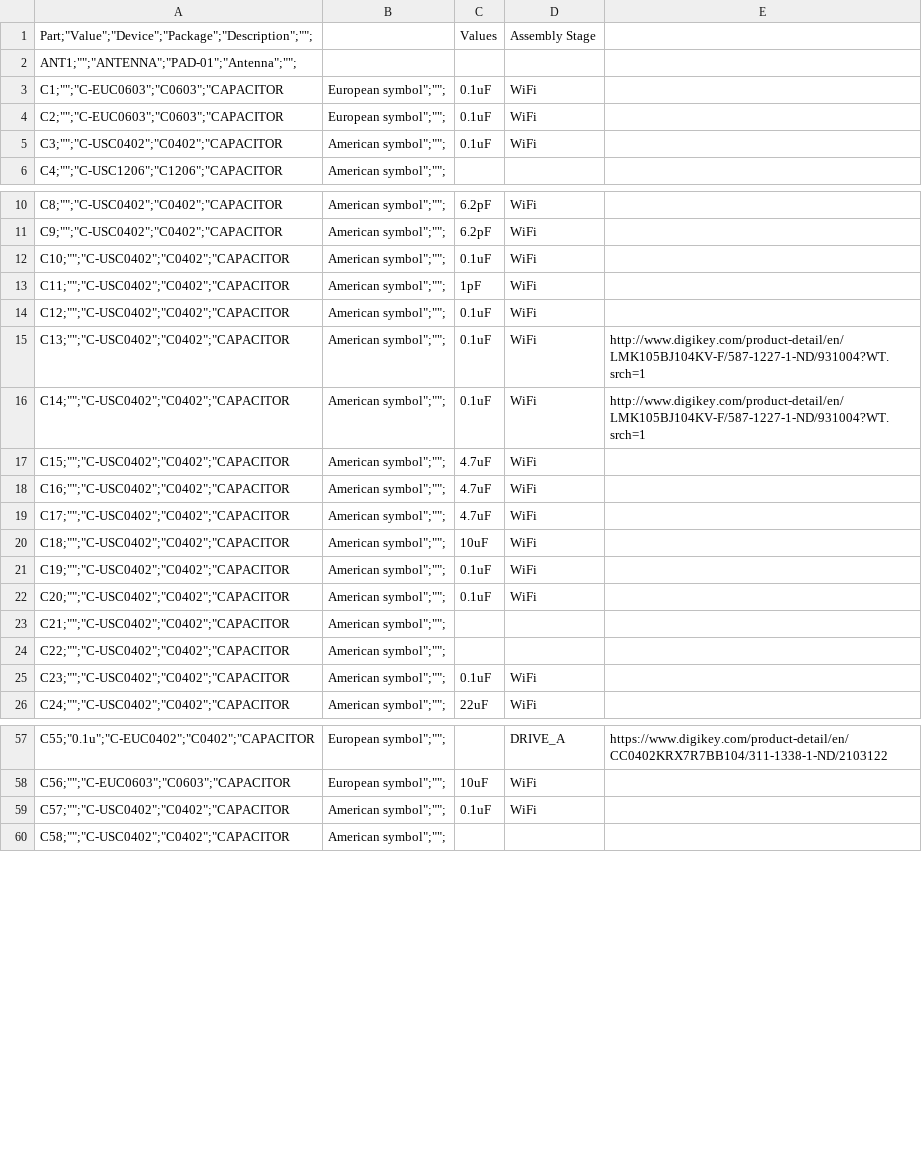
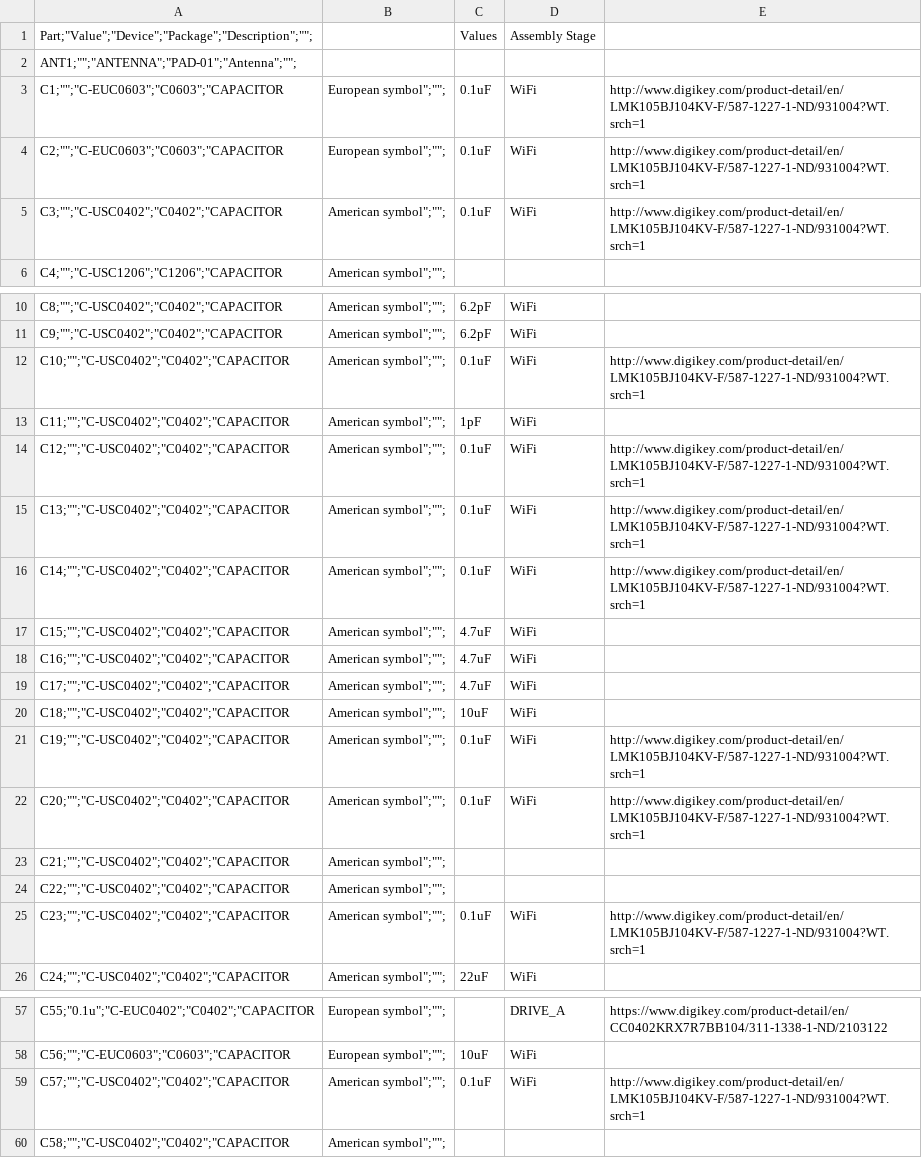
Before and after one commit to PetRover/board, a CSV file: ROVER_PCB_BOM.csv, drawn as a sheet; only a part is shown, gaps mark what is left out.

Commit message:
Forgot to press save - even more capacitors

```diff
--- a/ROVER_PCB_BOM.csv
+++ b/ROVER_PCB_BOM.csv
@@ -2,5 +2,5 @@
 "ANT1;"""";""ANTENNA"";""PAD-01"";""Antenna"";"""";",,,,
-"C1;"""";""C-EUC0603"";""C0603"";""CAPACITOR"," European symbol"";"""";",0.1uF,WiFi,
-"C2;"""";""C-EUC0603"";""C0603"";""CAPACITOR"," European symbol"";"""";",0.1uF,WiFi,
-"C3;"""";""C-USC0402"";""C0402"";""CAPACITOR"," American symbol"";"""";",0.1uF,WiFi,
+"C1;"""";""C-EUC0603"";""C0603"";""CAPACITOR"," European symbol"";"""";",0.1uF,WiFi,http://www.digikey.com/product-detail/en/LMK105BJ104KV-F/587-1227-1-ND/931004?WT.srch=1
+"C2;"""";""C-EUC0603"";""C0603"";""CAPACITOR"," European symbol"";"""";",0.1uF,WiFi,http://www.digikey.com/product-detail/en/LMK105BJ104KV-F/587-1227-1-ND/931004?WT.srch=1
+"C3;"""";""C-USC0402"";""C0402"";""CAPACITOR"," American symbol"";"""";",0.1uF,WiFi,http://www.digikey.com/product-detail/en/LMK105BJ104KV-F/587-1227-1-ND/931004?WT.srch=1
 "C4;"""";""C-USC1206"";""C1206"";""CAPACITOR"," American symbol"";"""";",,,
@@ -11,5 +11,5 @@
 "C9;"""";""C-USC0402"";""C0402"";""CAPACITOR"," American symbol"";"""";",6.2pF,WiFi,
-"C10;"""";""C-USC0402"";""C0402"";""CAPACITOR"," American symbol"";"""";",0.1uF,WiFi,
+"C10;"""";""C-USC0402"";""C0402"";""CAPACITOR"," American symbol"";"""";",0.1uF,WiFi,http://www.digikey.com/product-detail/en/LMK105BJ104KV-F/587-1227-1-ND/931004?WT.srch=1
 "C11;"""";""C-USC0402"";""C0402"";""CAPACITOR"," American symbol"";"""";",1pF,WiFi,
-"C12;"""";""C-USC0402"";""C0402"";""CAPACITOR"," American symbol"";"""";",0.1uF,WiFi,
+"C12;"""";""C-USC0402"";""C0402"";""CAPACITOR"," American symbol"";"""";",0.1uF,WiFi,http://www.digikey.com/product-detail/en/LMK105BJ104KV-F/587-1227-1-ND/931004?WT.srch=1
 "C13;"""";""C-USC0402"";""C0402"";""CAPACITOR"," American symbol"";"""";",0.1uF,WiFi,http://www.digikey.com/product-detail/en/LMK105BJ104KV-F/587-1227-1-ND/931004?WT.srch=1
@@ -20,7 +20,7 @@
 "C18;"""";""C-USC0402"";""C0402"";""CAPACITOR"," American symbol"";"""";",10uF,WiFi,
-"C19;"""";""C-USC0402"";""C0402"";""CAPACITOR"," American symbol"";"""";",0.1uF,WiFi,
-"C20;"""";""C-USC0402"";""C0402"";""CAPACITOR"," American symbol"";"""";",0.1uF,WiFi,
+"C19;"""";""C-USC0402"";""C0402"";""CAPACITOR"," American symbol"";"""";",0.1uF,WiFi,http://www.digikey.com/product-detail/en/LMK105BJ104KV-F/587-1227-1-ND/931004?WT.srch=1
+"C20;"""";""C-USC0402"";""C0402"";""CAPACITOR"," American symbol"";"""";",0.1uF,WiFi,http://www.digikey.com/product-detail/en/LMK105BJ104KV-F/587-1227-1-ND/931004?WT.srch=1
 "C21;"""";""C-USC0402"";""C0402"";""CAPACITOR"," American symbol"";"""";",,,
 "C22;"""";""C-USC0402"";""C0402"";""CAPACITOR"," American symbol"";"""";",,,
-"C23;"""";""C-USC0402"";""C0402"";""CAPACITOR"," American symbol"";"""";",0.1uF,WiFi,
+"C23;"""";""C-USC0402"";""C0402"";""CAPACITOR"," American symbol"";"""";",0.1uF,WiFi,http://www.digikey.com/product-detail/en/LMK105BJ104KV-F/587-1227-1-ND/931004?WT.srch=1
 "C24;"""";""C-USC0402"";""C0402"";""CAPACITOR"," American symbol"";"""";",22uF,WiFi,
@@ -58,3 +58,3 @@
 "C56;"""";""C-EUC0603"";""C0603"";""CAPACITOR"," European symbol"";"""";",10uF,WiFi,
-"C57;"""";""C-USC0402"";""C0402"";""CAPACITOR"," American symbol"";"""";",0.1uF,WiFi,
+"C57;"""";""C-USC0402"";""C0402"";""CAPACITOR"," American symbol"";"""";",0.1uF,WiFi,http://www.digikey.com/product-detail/en/LMK105BJ104KV-F/587-1227-1-ND/931004?WT.srch=1
 "C58;"""";""C-USC0402"";""C0402"";""CAPACITOR"," American symbol"";"""";",,,
```
